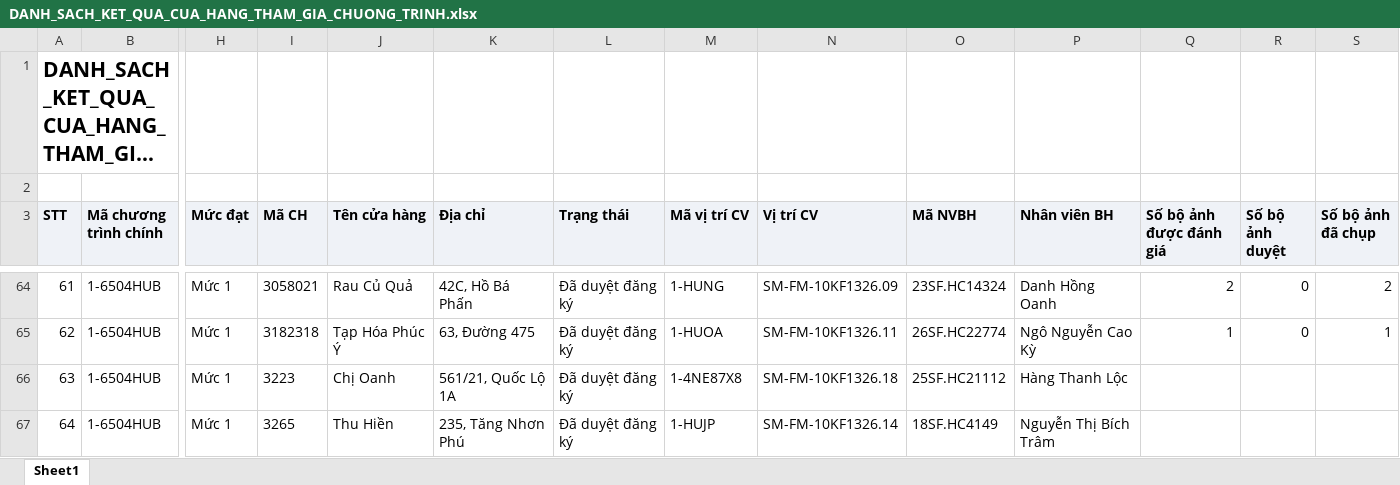
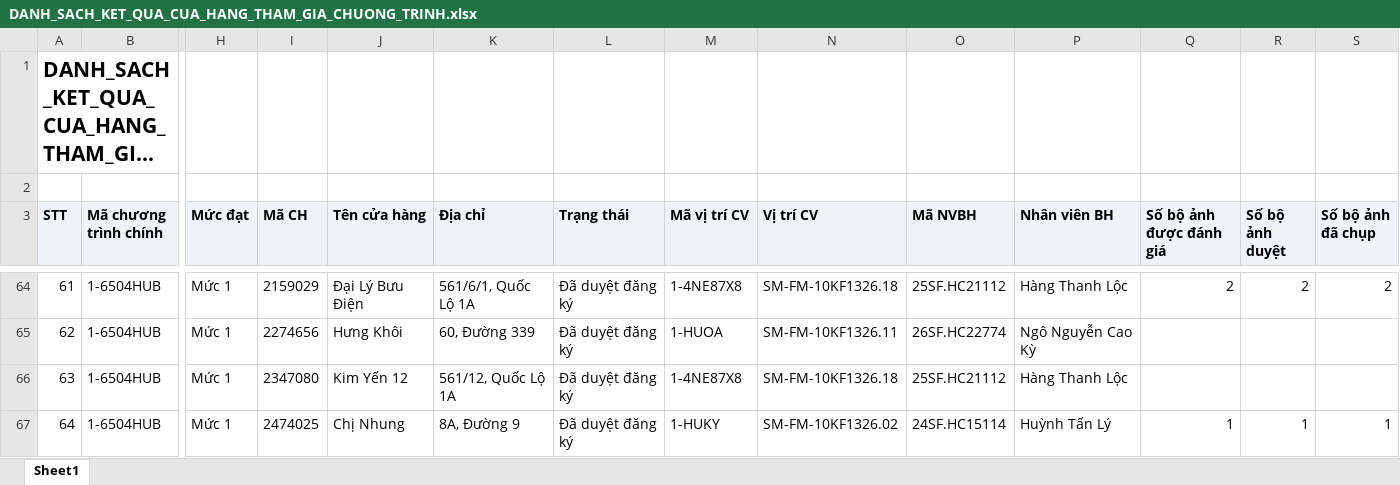
Before and after one commit to Tantt2026/Dashboard-Masan, an Excel workbook: data/Thang11/DANH_SACH_KET_QUA_CUA_HANG_THAM_GIA_CHUONG_TRINH.xlsx, sheet Sheet1, drawn as a sheet; only a part is shown, gaps mark what is left out; long unchanged cells end in …; values as stored, in another font and other column widths than the file's, no borders; the diff covers the shown part only; the diff names each change by its address in the sheet, - before the commit and + after, or states it on an @@ line.

```diff
--- a/data/Thang11/DANH_SACH_KET_QUA_CUA_HANG_THAM_GIA_CHUONG_TRINH.xlsx (sheet Sheet1)
+++ b/data/Thang11/DANH_SACH_KET_QUA_CUA_HANG_THAM_GIA_CHUONG_TRINH.xlsx (sheet Sheet1)
-I64 (Mã CH): 3058021
+I64 (Mã CH): 2159029
-J64 (Tên cửa hàng): Rau Củ Quả
+J64 (Tên cửa hàng): Đại Lý Bưu Điện
-K64 (Địa chỉ): 42C, Hồ Bá Phấn
+K64 (Địa chỉ): 561/6/1, Quốc Lộ 1A
-M64 (Mã vị trí CV): 1-HUNG
+M64 (Mã vị trí CV): 1-4NE87X8
-N64 (Vị trí CV): SM-FM-10KF1326.09
+N64 (Vị trí CV): SM-FM-10KF1326.18
-O64 (Mã NVBH): 23SF.HC14324
+O64 (Mã NVBH): 25SF.HC21112
-P64 (Nhân viên BH): Danh Hồng Oanh
+P64 (Nhân viên BH): Hàng Thanh Lộc
-R64 (Số bộ ảnh duyệt): 0
+R64 (Số bộ ảnh duyệt): 2
-I65 (Mã CH): 3182318
+I65 (Mã CH): 2274656
-J65 (Tên cửa hàng): Tạp Hóa Phúc Ý
+J65 (Tên cửa hàng): Hưng Khôi
-K65 (Địa chỉ): 63, Đường 475
+K65 (Địa chỉ): 60, Đường 339
-Q65 (Số bộ ảnh được đánh giá): 1
+Q65 (Số bộ ảnh được đánh giá): (empty)
-R65 (Số bộ ảnh duyệt): 0
+R65 (Số bộ ảnh duyệt): (empty)
-S65 (Số bộ ảnh đã chụp): 1
+S65 (Số bộ ảnh đã chụp): (empty)
-I66 (Mã CH): 3223
+I66 (Mã CH): 2347080
-J66 (Tên cửa hàng): Chị Oanh
+J66 (Tên cửa hàng): Kim Yến 12
-K66 (Địa chỉ): 561/21, Quốc Lộ 1A
+K66 (Địa chỉ): 561/12, Quốc Lộ 1A
-I67 (Mã CH): 3265
+I67 (Mã CH): 2474025
-J67 (Tên cửa hàng): Thu Hiền
+J67 (Tên cửa hàng): Chị Nhung
-K67 (Địa chỉ): 235, Tăng Nhơn Phú
+K67 (Địa chỉ): 8A, Đường 9
-M67 (Mã vị trí CV): 1-HUJP
+M67 (Mã vị trí CV): 1-HUKY
-N67 (Vị trí CV): SM-FM-10KF1326.14
+N67 (Vị trí CV): SM-FM-10KF1326.02
-O67 (Mã NVBH): 18SF.HC4149
+O67 (Mã NVBH): 24SF.HC15114
-P67 (Nhân viên BH): Nguyễn Thị Bích Trâm
+P67 (Nhân viên BH): Huỳnh Tấn Lý
-Q67 (Số bộ ảnh được đánh giá): (empty)
+Q67 (Số bộ ảnh được đánh giá): 1
-R67 (Số bộ ảnh duyệt): (empty)
+R67 (Số bộ ảnh duyệt): 1
-S67 (Số bộ ảnh đã chụp): (empty)
+S67 (Số bộ ảnh đã chụp): 1
```
Also changed, not shown: 629 edited cells elsewhere in this sheet, data/Thang11/DanhSachChiTietDonHang.xlsx, data/Thang11/DanhSachLichViengTham.xlsx, 1 other file.
